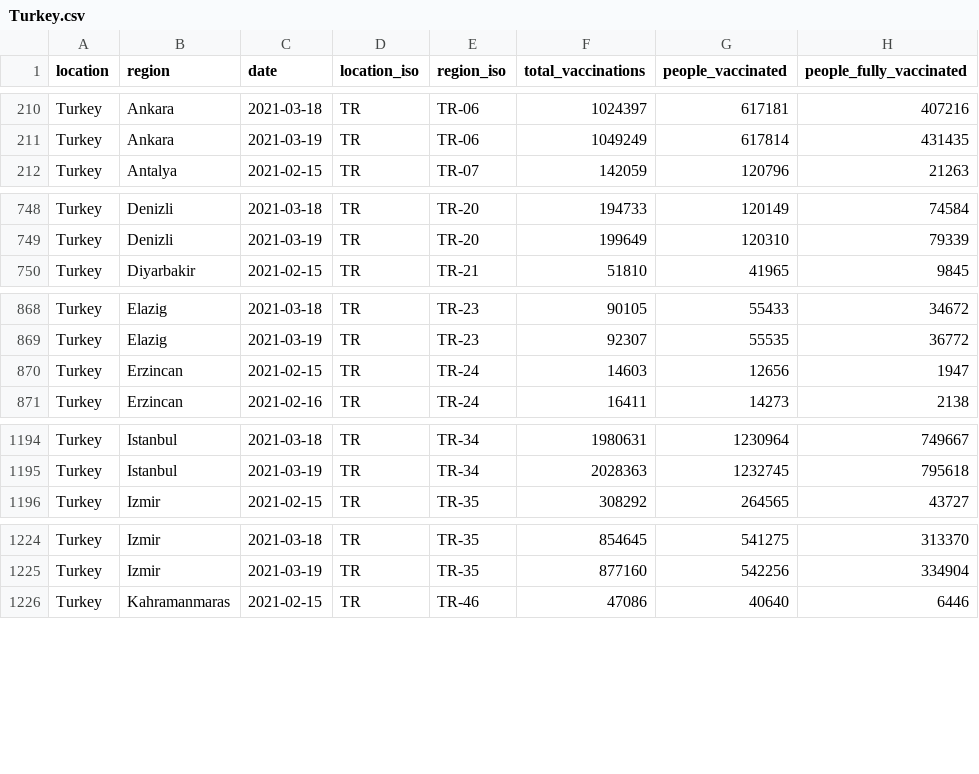
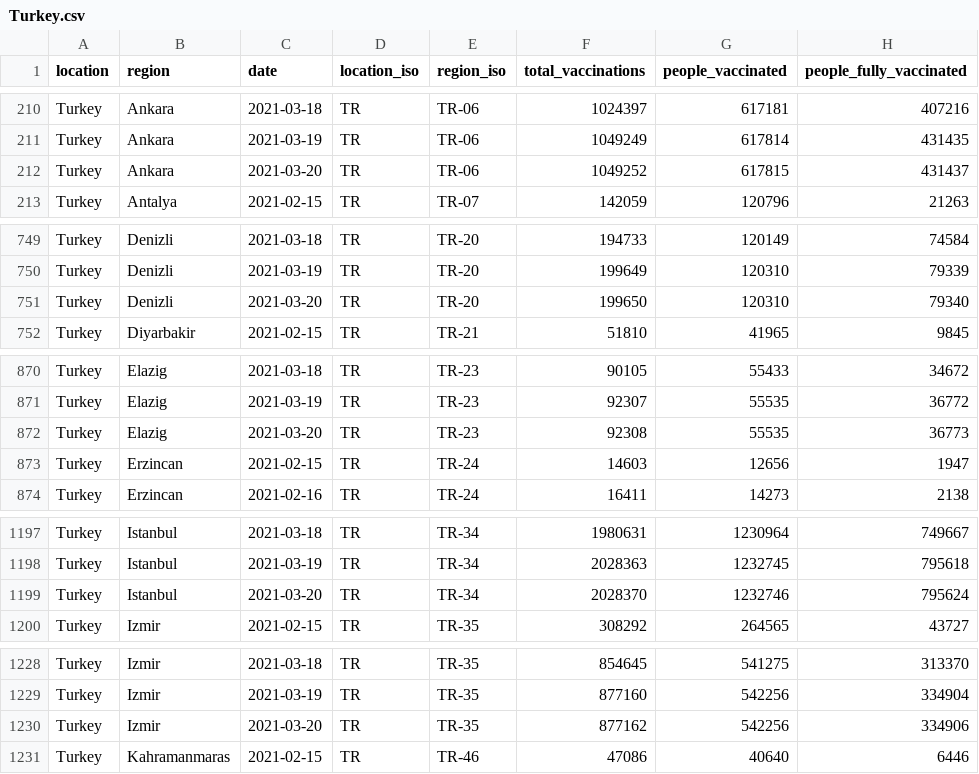
Before and after one commit to sociepy/covid19-vaccination-subnational, a CSV file: data/countries/Turkey.csv, drawn as a sheet; only a part is shown, gaps mark what is left out; the diff covers the shown part only.

```diff
--- a/data/countries/Turkey.csv
+++ b/data/countries/Turkey.csv
@@ -211,2 +211,3 @@ Turkey,Ankara,2021-03-18,TR,TR-06,1024397,617181,407216
 Turkey,Ankara,2021-03-19,TR,TR-06,1049249,617814,431435
+Turkey,Ankara,2021-03-20,TR,TR-06,1049252,617815,431437
 Turkey,Antalya,2021-02-15,TR,TR-07,142059,120796,21263
@@ -749,2 +750,3 @@ Turkey,Denizli,2021-03-18,TR,TR-20,194733,120149,74584
 Turkey,Denizli,2021-03-19,TR,TR-20,199649,120310,79339
+Turkey,Denizli,2021-03-20,TR,TR-20,199650,120310,79340
 Turkey,Diyarbakir,2021-02-15,TR,TR-21,51810,41965,9845
@@ -869,2 +871,3 @@ Turkey,Elazig,2021-03-18,TR,TR-23,90105,55433,34672
 Turkey,Elazig,2021-03-19,TR,TR-23,92307,55535,36772
+Turkey,Elazig,2021-03-20,TR,TR-23,92308,55535,36773
 Turkey,Erzincan,2021-02-15,TR,TR-24,14603,12656,1947
@@ -1195,2 +1198,3 @@ Turkey,Istanbul,2021-03-18,TR,TR-34,1980631,1230964,749667
 Turkey,Istanbul,2021-03-19,TR,TR-34,2028363,1232745,795618
+Turkey,Istanbul,2021-03-20,TR,TR-34,2028370,1232746,795624
 Turkey,Izmir,2021-02-15,TR,TR-35,308292,264565,43727
@@ -1225,2 +1229,3 @@ Turkey,Izmir,2021-03-18,TR,TR-35,854645,541275,313370
 Turkey,Izmir,2021-03-19,TR,TR-35,877160,542256,334904
+Turkey,Izmir,2021-03-20,TR,TR-35,877162,542256,334906
 Turkey,Kahramanmaras,2021-02-15,TR,TR-46,47086,40640,6446
```
Also changed, not shown: 5 added rows elsewhere in this file, data/countries/Peru.csv, data/countries/Uruguay.csv, 10 other files.
